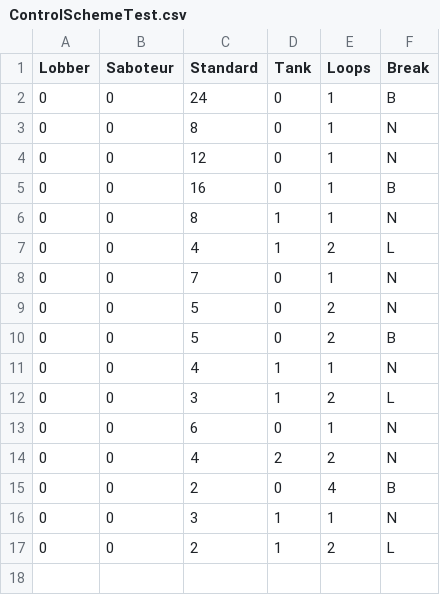
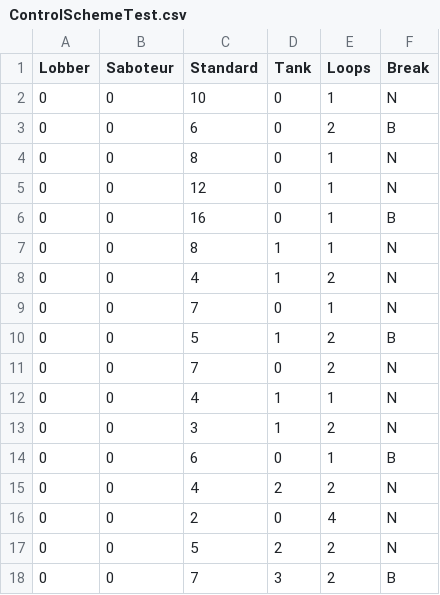
Before and after one commit to playfulmindlab/Tower-Defense-VR, a CSV file: Assets/Resources/Enemy Numbers/ControlSchemeTest.csv, drawn as a sheet.

```diff
--- a/Assets/Resources/Enemy Numbers/ControlSchemeTest.csv
+++ b/Assets/Resources/Enemy Numbers/ControlSchemeTest.csv
@@ -1,3 +1,4 @@
 Lobber,Saboteur,Standard,Tank,Loops,Break
-0,0,24,0,1,B
+0,0,10,0,1,N
+0,0,6,0,2,B
 0,0,8,0,1,N
@@ -6,12 +7,12 @@ Lobber,Saboteur,Standard,Tank,Loops,Break
 0,0,8,1,1,N
-0,0,4,1,2,L
+0,0,4,1,2,N
 0,0,7,0,1,N
-0,0,5,0,2,N
-0,0,5,0,2,B
+0,0,5,1,2,B
+0,0,7,0,2,N
 0,0,4,1,1,N
-0,0,3,1,2,L
-0,0,6,0,1,N
+0,0,3,1,2,N
+0,0,6,0,1,B
 0,0,4,2,2,N
-0,0,2,0,4,B
-0,0,3,1,1,N
-0,0,2,1,2,L
+0,0,2,0,4,N
+0,0,5,2,2,N
+0,0,7,3,2,B
```
Also changed, not shown: 1 other file.
